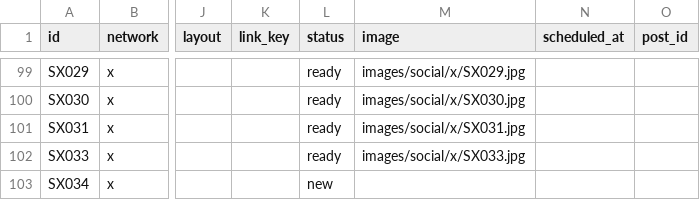
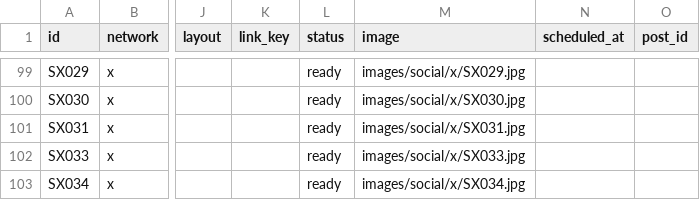
Before and after one commit to vivaticvv-cyber/focus-pins, a CSV file: social.csv, drawn as a sheet; only a part is shown, gaps mark what is left out; the diff names each change by its address in the sheet, - before the commit and + after, or states it on an @@ line.

Commit message:
autopilot: queue and images

```diff
--- a/social.csv
+++ b/social.csv
-L103 (status): new
+L103 (status): ready
-M103 (image): (empty)
+M103 (image): images/social/x/SX034.jpg
```
Also changed, not shown: 2 other files.
